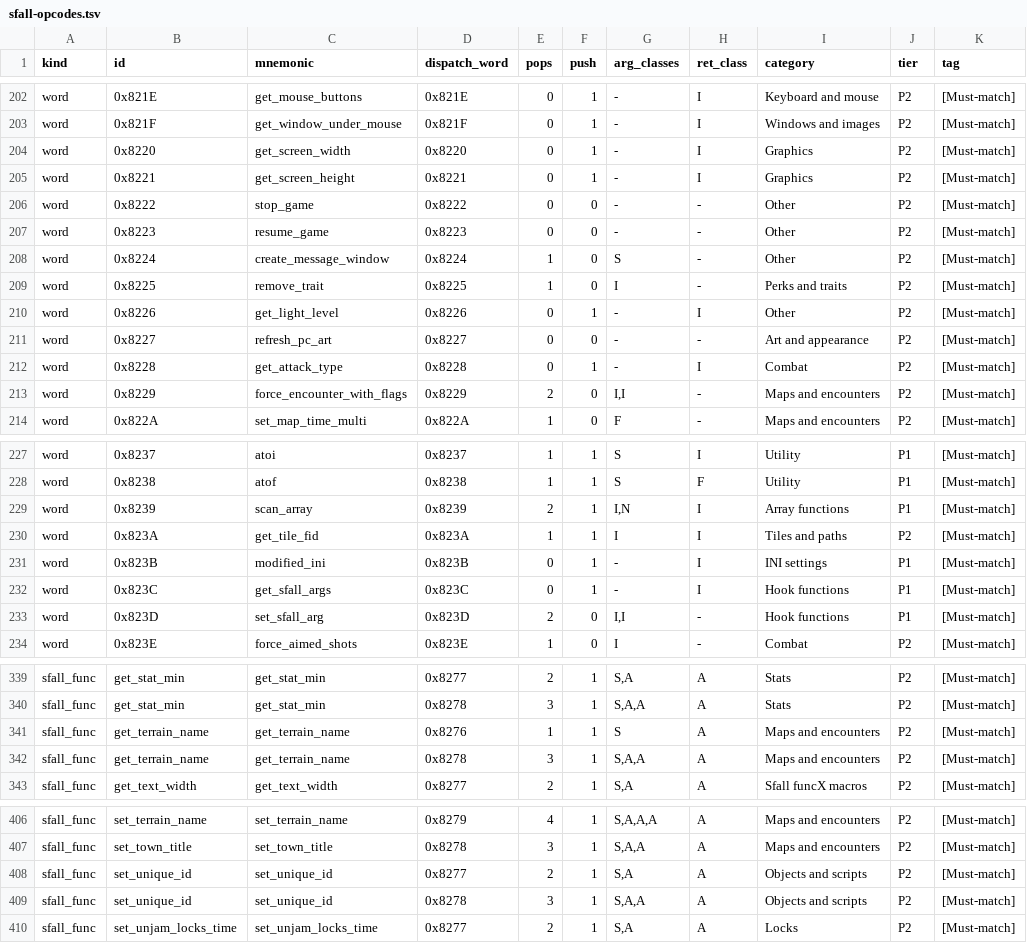
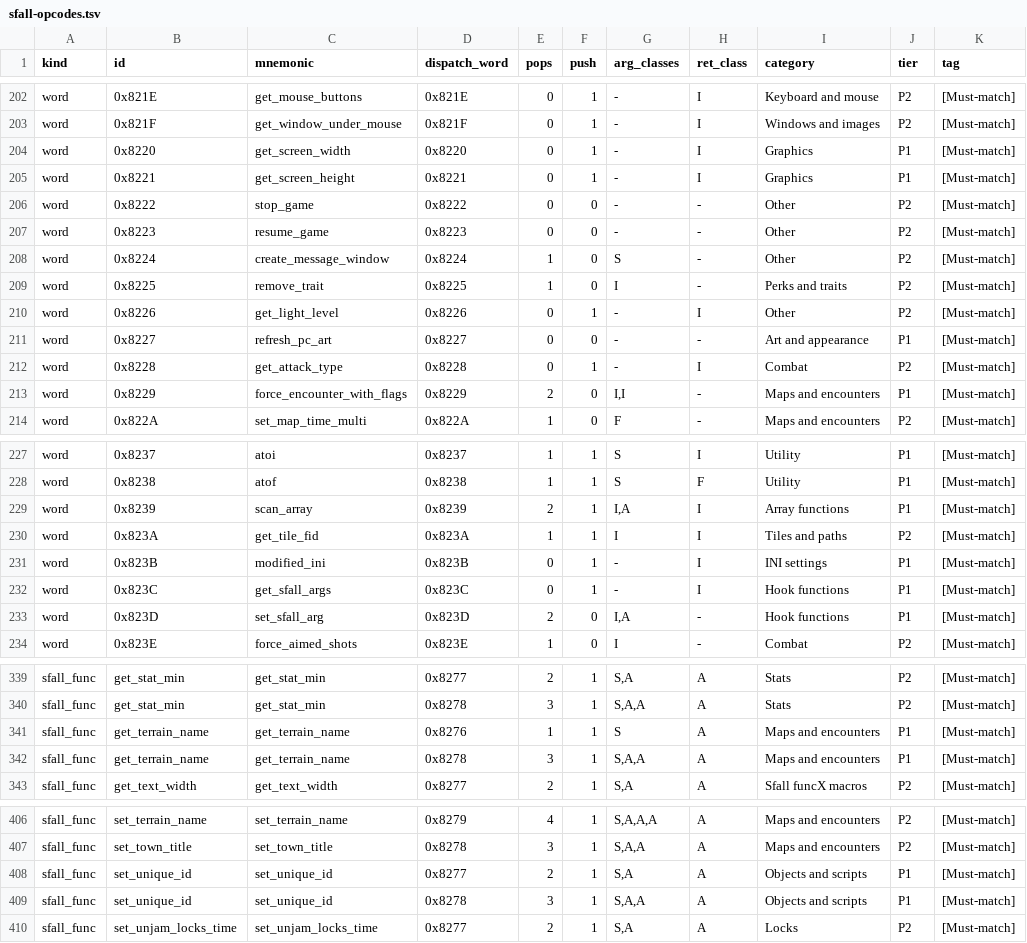
Before and after one commit to mikyowski-ui/vault-engine, a TSV file: oracle/SPEC-024/sfall-opcodes.tsv, drawn as a sheet; only a part is shown, gaps mark what is left out; the diff covers the shown part only.

```diff
--- a/oracle/SPEC-024/sfall-opcodes.tsv
+++ b/oracle/SPEC-024/sfall-opcodes.tsv
@@ -203,4 +203,4 @@ word	0x821E	get_mouse_buttons	0x821E	0	1	-	I	Keyboard and mouse	P2	[Must-match]
 word	0x821F	get_window_under_mouse	0x821F	0	1	-	I	Windows and images	P2	[Must-match]
-word	0x8220	get_screen_width	0x8220	0	1	-	I	Graphics	P2	[Must-match]
-word	0x8221	get_screen_height	0x8221	0	1	-	I	Graphics	P2	[Must-match]
+word	0x8220	get_screen_width	0x8220	0	1	-	I	Graphics	P1	[Must-match]
+word	0x8221	get_screen_height	0x8221	0	1	-	I	Graphics	P1	[Must-match]
 word	0x8222	stop_game	0x8222	0	0	-	-	Other	P2	[Must-match]
@@ -210,5 +210,5 @@ word	0x8225	remove_trait	0x8225	1	0	I	-	Perks and traits	P2	[Must-match]
 word	0x8226	get_light_level	0x8226	0	1	-	I	Other	P2	[Must-match]
-word	0x8227	refresh_pc_art	0x8227	0	0	-	-	Art and appearance	P2	[Must-match]
+word	0x8227	refresh_pc_art	0x8227	0	0	-	-	Art and appearance	P1	[Must-match]
 word	0x8228	get_attack_type	0x8228	0	1	-	I	Combat	P2	[Must-match]
-word	0x8229	force_encounter_with_flags	0x8229	2	0	I,I	-	Maps and encounters	P2	[Must-match]
+word	0x8229	force_encounter_with_flags	0x8229	2	0	I,I	-	Maps and encounters	P1	[Must-match]
 word	0x822A	set_map_time_multi	0x822A	1	0	F	-	Maps and encounters	P2	[Must-match]
@@ -228,3 +228,3 @@ word	0x8237	atoi	0x8237	1	1	S	I	Utility	P1	[Must-match]
 word	0x8238	atof	0x8238	1	1	S	F	Utility	P1	[Must-match]
-word	0x8239	scan_array	0x8239	2	1	I,N	I	Array functions	P1	[Must-match]
+word	0x8239	scan_array	0x8239	2	1	I,A	I	Array functions	P1	[Must-match]
 word	0x823A	get_tile_fid	0x823A	1	1	I	I	Tiles and paths	P2	[Must-match]
@@ -232,3 +232,3 @@ word	0x823B	modified_ini	0x823B	0	1	-	I	INI settings	P1	[Must-match]
 word	0x823C	get_sfall_args	0x823C	0	1	-	I	Hook functions	P1	[Must-match]
-word	0x823D	set_sfall_arg	0x823D	2	0	I,I	-	Hook functions	P1	[Must-match]
+word	0x823D	set_sfall_arg	0x823D	2	0	I,A	-	Hook functions	P1	[Must-match]
 word	0x823E	force_aimed_shots	0x823E	1	0	I	-	Combat	P2	[Must-match]
@@ -340,4 +340,4 @@ sfall_func	get_stat_min	get_stat_min	0x8277	2	1	S,A	A	Stats	P2	[Must-match]
 sfall_func	get_stat_min	get_stat_min	0x8278	3	1	S,A,A	A	Stats	P2	[Must-match]
-sfall_func	get_terrain_name	get_terrain_name	0x8276	1	1	S	A	Maps and encounters	P2	[Must-match]
-sfall_func	get_terrain_name	get_terrain_name	0x8278	3	1	S,A,A	A	Maps and encounters	P2	[Must-match]
+sfall_func	get_terrain_name	get_terrain_name	0x8276	1	1	S	A	Maps and encounters	P1	[Must-match]
+sfall_func	get_terrain_name	get_terrain_name	0x8278	3	1	S,A,A	A	Maps and encounters	P1	[Must-match]
 sfall_func	get_text_width	get_text_width	0x8277	2	1	S,A	A	Sfall funcX macros	P2	[Must-match]
@@ -407,4 +407,4 @@ sfall_func	set_terrain_name	set_terrain_name	0x8279	4	1	S,A,A,A	A	Maps and encou
 sfall_func	set_town_title	set_town_title	0x8278	3	1	S,A,A	A	Maps and encounters	P2	[Must-match]
-sfall_func	set_unique_id	set_unique_id	0x8277	2	1	S,A	A	Objects and scripts	P2	[Must-match]
-sfall_func	set_unique_id	set_unique_id	0x8278	3	1	S,A,A	A	Objects and scripts	P2	[Must-match]
+sfall_func	set_unique_id	set_unique_id	0x8277	2	1	S,A	A	Objects and scripts	P1	[Must-match]
+sfall_func	set_unique_id	set_unique_id	0x8278	3	1	S,A,A	A	Objects and scripts	P1	[Must-match]
 sfall_func	set_unjam_locks_time	set_unjam_locks_time	0x8277	2	1	S,A	A	Locks	P2	[Must-match]
```
Also changed, not shown: 24 edited cells elsewhere in this file, oracle/SPEC-024/sfall-hooks.tsv, 5 other files.
